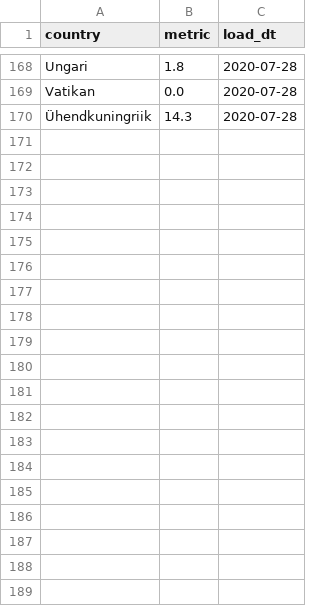
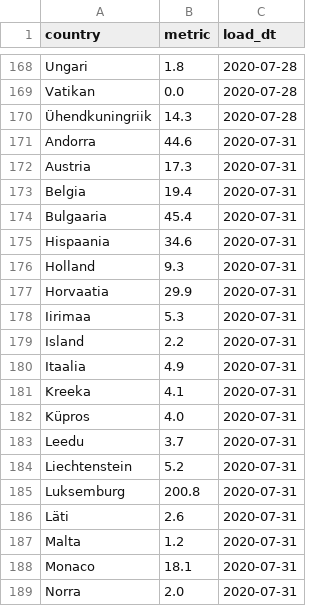
Before and after one commit to rainermesi/covid_travel_restrictions_dash, a CSV file: union_001.csv, drawn as a sheet; only a part is shown, gaps mark what is left out; the diff covers the shown part only.

```diff
--- a/union_001.csv
+++ b/union_001.csv
@@ -170 +170,20 @@ Vatikan,0.0,2020-07-28
 Ühendkuningriik,14.3,2020-07-28
+Andorra,44.6,2020-07-31
+Austria,17.3,2020-07-31
+Belgia,19.4,2020-07-31
+Bulgaaria,45.4,2020-07-31
+Hispaania,34.6,2020-07-31
+Holland,9.3,2020-07-31
+Horvaatia,29.9,2020-07-31
+Iirimaa,5.3,2020-07-31
+Island,2.2,2020-07-31
+Itaalia,4.9,2020-07-31
+Kreeka,4.1,2020-07-31
+Küpros,4.0,2020-07-31
+Leedu,3.7,2020-07-31
+Liechtenstein,5.2,2020-07-31
+Luksemburg,200.8,2020-07-31
+Läti,2.6,2020-07-31
+Malta,1.2,2020-07-31
+Monaco,18.1,2020-07-31
+Norra,2.0,2020-07-31
```
Also changed, not shown: 16 added rows elsewhere in this file, 2 other files.
